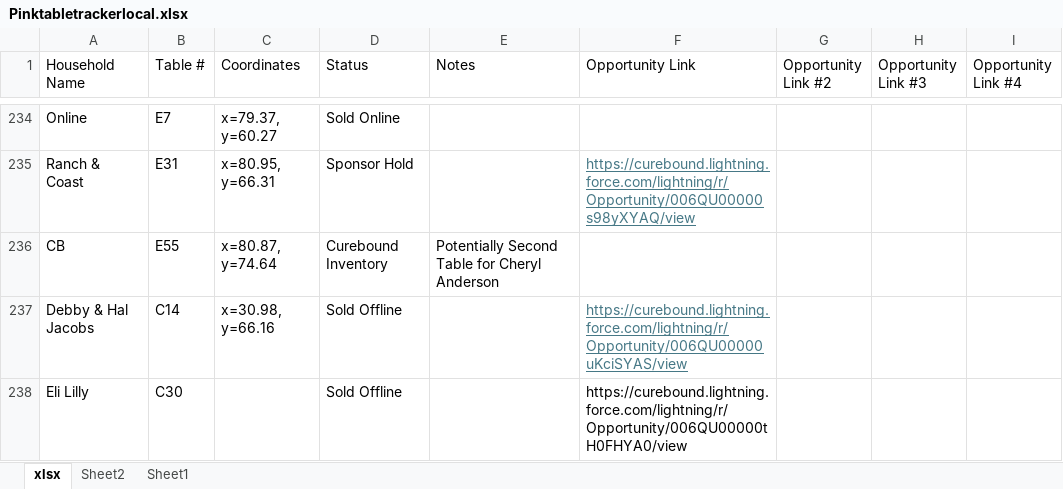
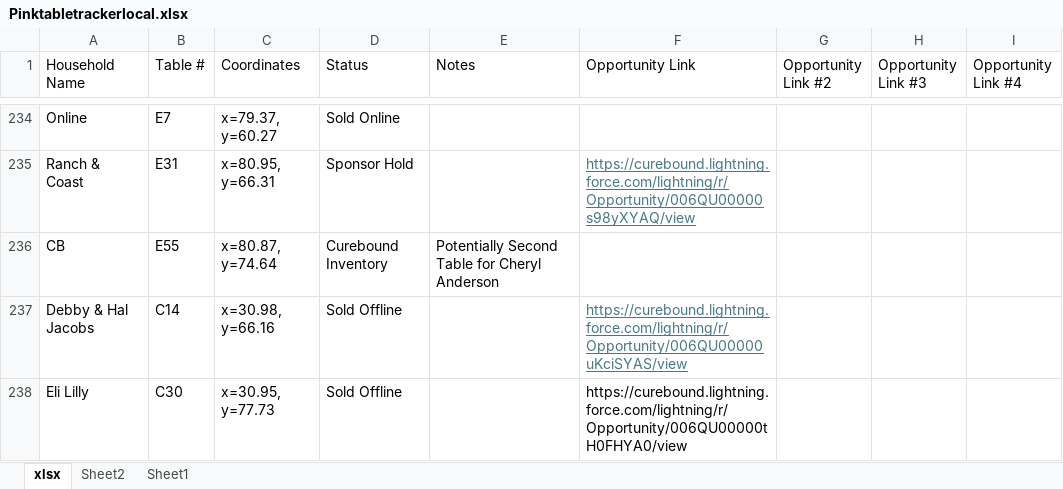
Before and after one commit to jestr-collab/TableTracker, an Excel workbook: Pinktabletrackerlocal.xlsx, sheet xlsx, drawn as a sheet; only a part is shown, gaps mark what is left out; values as stored, in another font and other column widths than the file's, no borders; the diff names each change by its address in the sheet, - before the commit and + after, or states it on an @@ line.

Commit message:
Update local seating data

```diff
--- a/Pinktabletrackerlocal.xlsx (sheet xlsx)
+++ b/Pinktabletrackerlocal.xlsx (sheet xlsx)
-C238 (Coordinates): (empty)
+C238 (Coordinates): x=30.95, y=77.73
```
